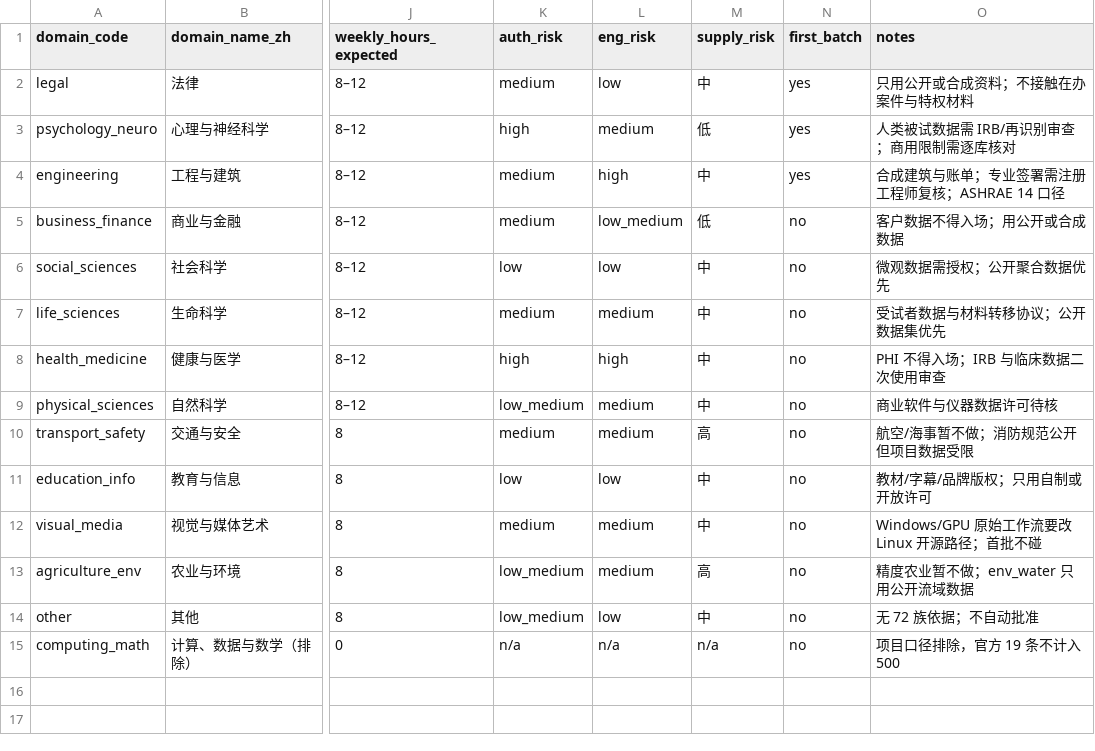
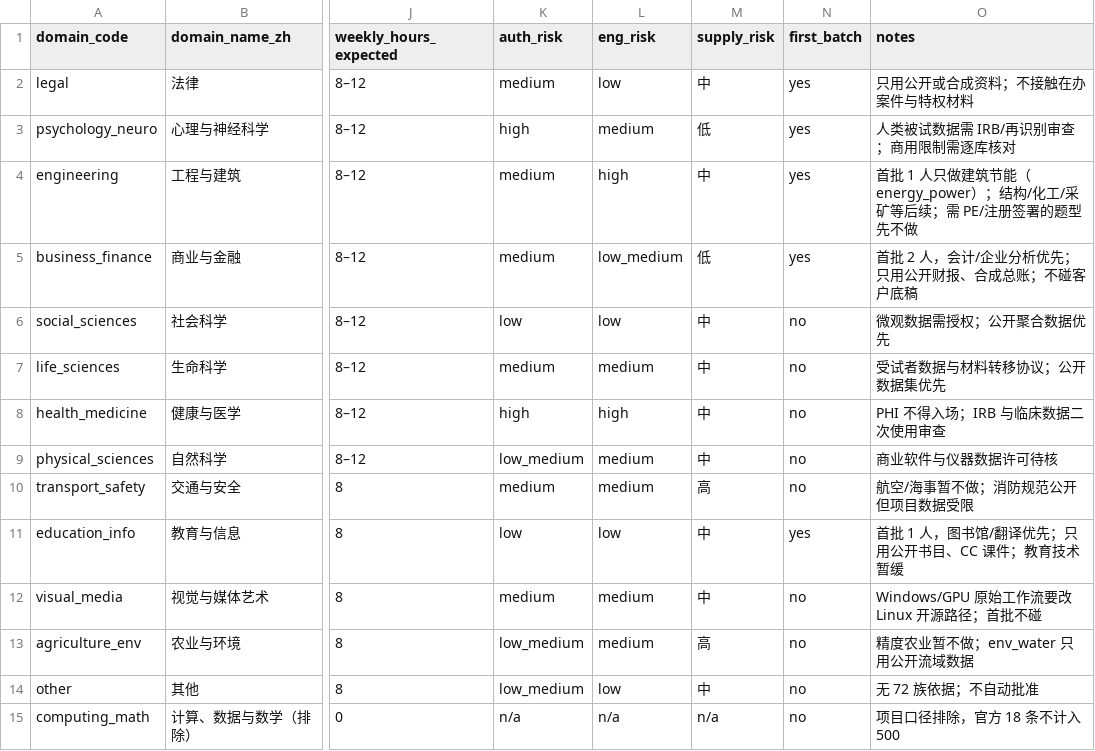
Before and after one commit to Luckydajiupro/ale-500-design, a CSV file: work/expert-supply/data/category-profile-matrix.csv, drawn as a sheet; only a part is shown, gaps mark what is left out; the diff names each change by its address in the sheet, - before the commit and + after, or states it on an @@ line.

Commit message:
plan(expert-supply): 二级配额、13 域画像与 30-50 时间 v2

```diff
--- a/work/expert-supply/data/category-profile-matrix.csv
+++ b/work/expert-supply/data/category-profile-matrix.csv
-O4 (notes): 合成建筑与账单；专业签署需注册工程师复核；ASHRAE 14 口径
+O4 (notes): 首批 1 人只做建筑节能（energy_power）；结构/化工/采矿等后续；需 PE/注册签署的题型先不做
-N5 (first_batch): no
+N5 (first_batch): yes
-O5 (notes): 客户数据不得入场；用公开或合成数据
+O5 (notes): 首批 2 人，会计/企业分析优先；只用公开财报、合成总账；不碰客户底稿
-N11 (first_batch): no
+N11 (first_batch): yes
-O11 (notes): 教材/字幕/品牌版权；只用自制或开放许可
+O11 (notes): 首批 1 人，图书馆/翻译优先；只用公开书目、CC 课件；教育技术暂缓
-O15 (notes): 项目口径排除，官方 19 条不计入 500
+O15 (notes): 项目口径排除，官方 18 条不计入 500
```
Also changed, not shown: work/expert-supply/data/batch-plan.csv, work/expert-supply/data/candidate-tracker-template.csv, 11 other files.
